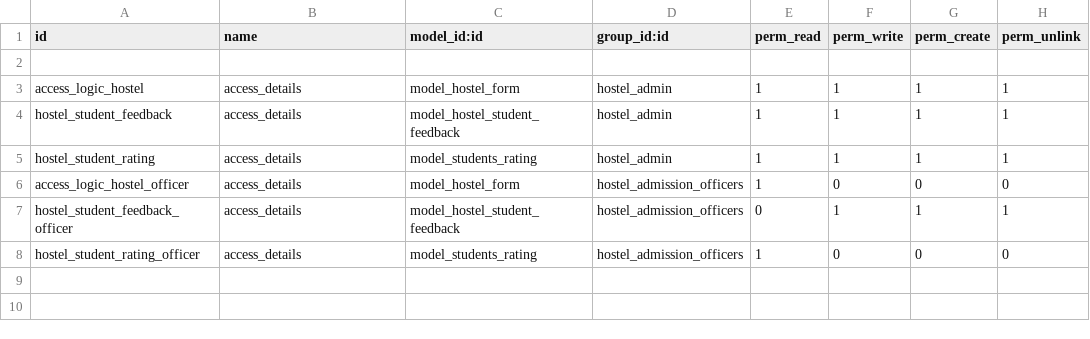
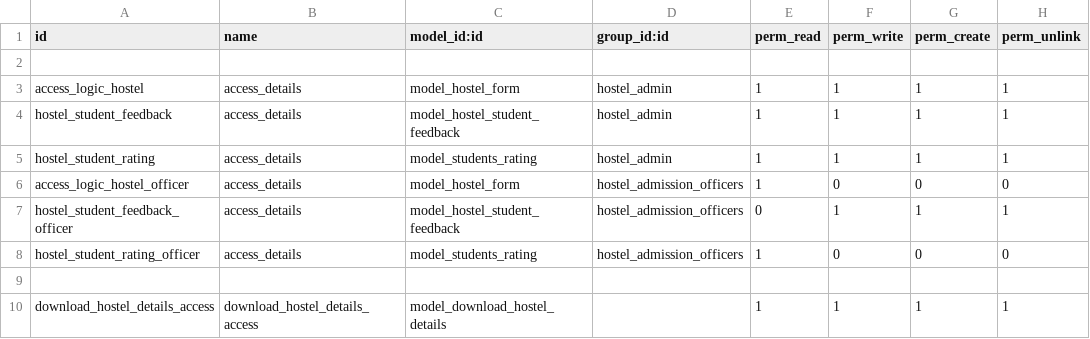
Before and after one commit to muhammedmurshid/logic_hostel, a CSV file: security/ir.model.access.csv, drawn as a sheet.

Commit message:
added download option

```diff
--- a/security/ir.model.access.csv
+++ b/security/ir.model.access.csv
@@ -8 +8,3 @@ hostel_student_feedback_officer,access_details,model_hostel_student_feedback,hos
 hostel_student_rating_officer,access_details,model_students_rating,hostel_admission_officers,1,0,0,0
+
+download_hostel_details_access,download_hostel_details_access,model_download_hostel_details,,1,1,1,1
```
Also changed, not shown: 7 other files.
